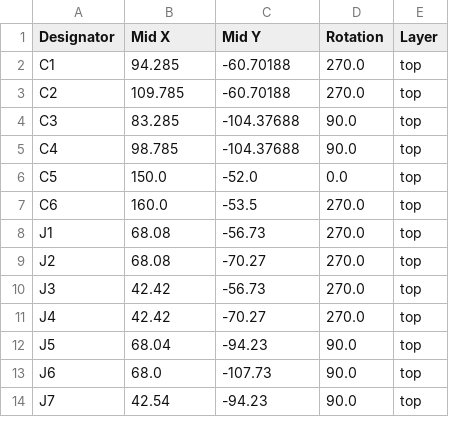
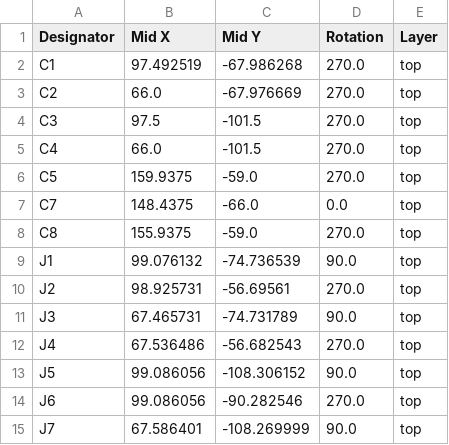
Before and after one commit to BastianNagler/PMT2_Koordinationswand, a CSV file: KiCad/production/positions.csv, drawn as a sheet; only a part is shown; the diff covers the shown part only.

```diff
--- a/KiCad/production/positions.csv
+++ b/KiCad/production/positions.csv
@@ -1,14 +1,15 @@
 Designator,Mid X,Mid Y,Rotation,Layer
-C1,94.285,-60.70188,270.0,top
-C2,109.785,-60.70188,270.0,top
-C3,83.285,-104.37688,90.0,top
-C4,98.785,-104.37688,90.0,top
-C5,150.0,-52.0,0.0,top
-C6,160.0,-53.5,270.0,top
-J1,68.08,-56.73,270.0,top
-J2,68.08,-70.27,270.0,top
-J3,42.42,-56.73,270.0,top
-J4,42.42,-70.27,270.0,top
-J5,68.04,-94.23,90.0,top
-J6,68.0,-107.73,90.0,top
-J7,42.54,-94.23,90.0,top
+C1,97.492519,-67.986268,270.0,top
+C2,66.0,-67.976669,270.0,top
+C3,97.5,-101.5,270.0,top
+C4,66.0,-101.5,270.0,top
+C5,159.9375,-59.0,270.0,top
+C7,148.4375,-66.0,0.0,top
+C8,155.9375,-59.0,270.0,top
+J1,99.076132,-74.736539,90.0,top
+J2,98.925731,-56.69561,270.0,top
+J3,67.465731,-74.731789,90.0,top
+J4,67.536486,-56.682543,270.0,top
+J5,99.086056,-108.306152,90.0,top
+J6,99.086056,-90.282546,270.0,top
+J7,67.586401,-108.269999,90.0,top
```
Also changed, not shown: 8 added rows, 4 removed rows and 25 edited cells elsewhere in this file, KiCad/production/bom.csv, KiCad/production/designators.csv, 24 other files.
